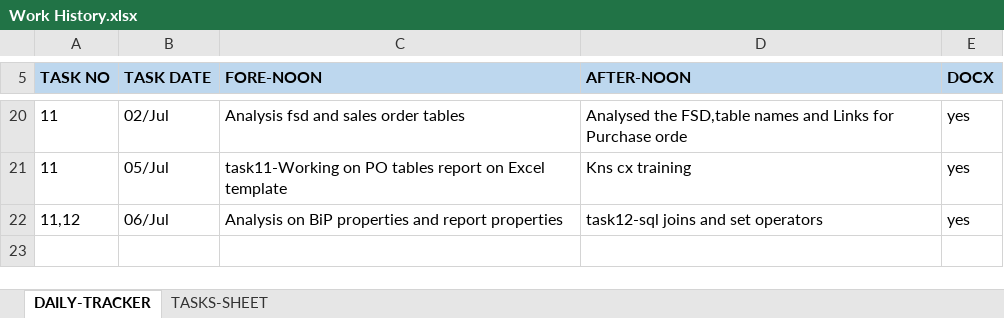
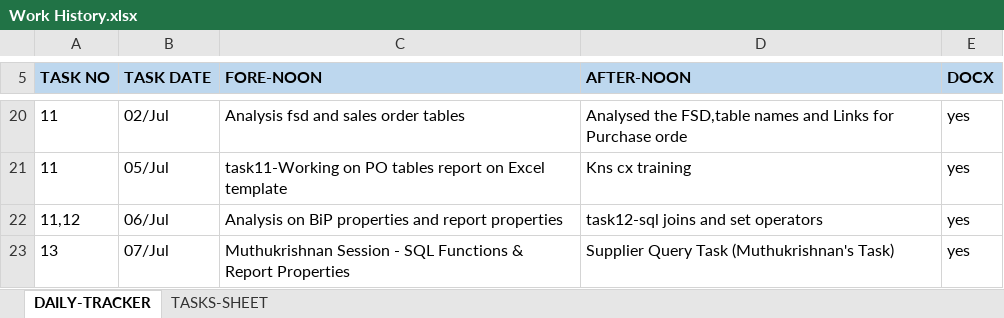
Before and after one commit to kavinkavin16/Fusion, an Excel workbook: Work History.xlsx, sheet DAILY-TRACKER, drawn as a sheet; only a part is shown, gaps mark what is left out; values as stored, in another font and other column widths than the file's, no borders; the diff names each change by its address in the sheet, - before the commit and + after, or states it on an @@ line.

Commit message:
added task 13 files

```diff
--- a/Work History.xlsx (sheet DAILY-TRACKER)
+++ b/Work History.xlsx (sheet DAILY-TRACKER)
+row 23: 13 | 07/Jul | Muthukrishnan Session - SQL Functions & Report Properties | Supplier Query Task (Muthukrishnan's Task) | yes
```
Also changed, not shown: sheet TASKS-SHEET, 3 other files.
